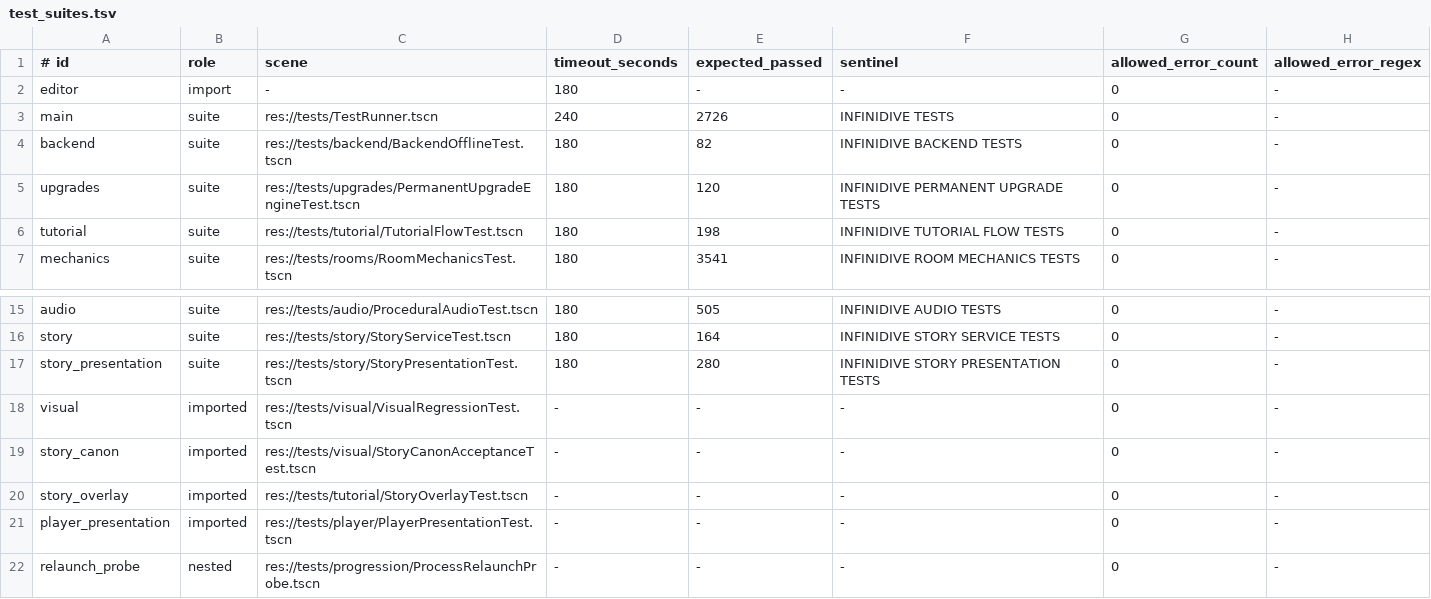
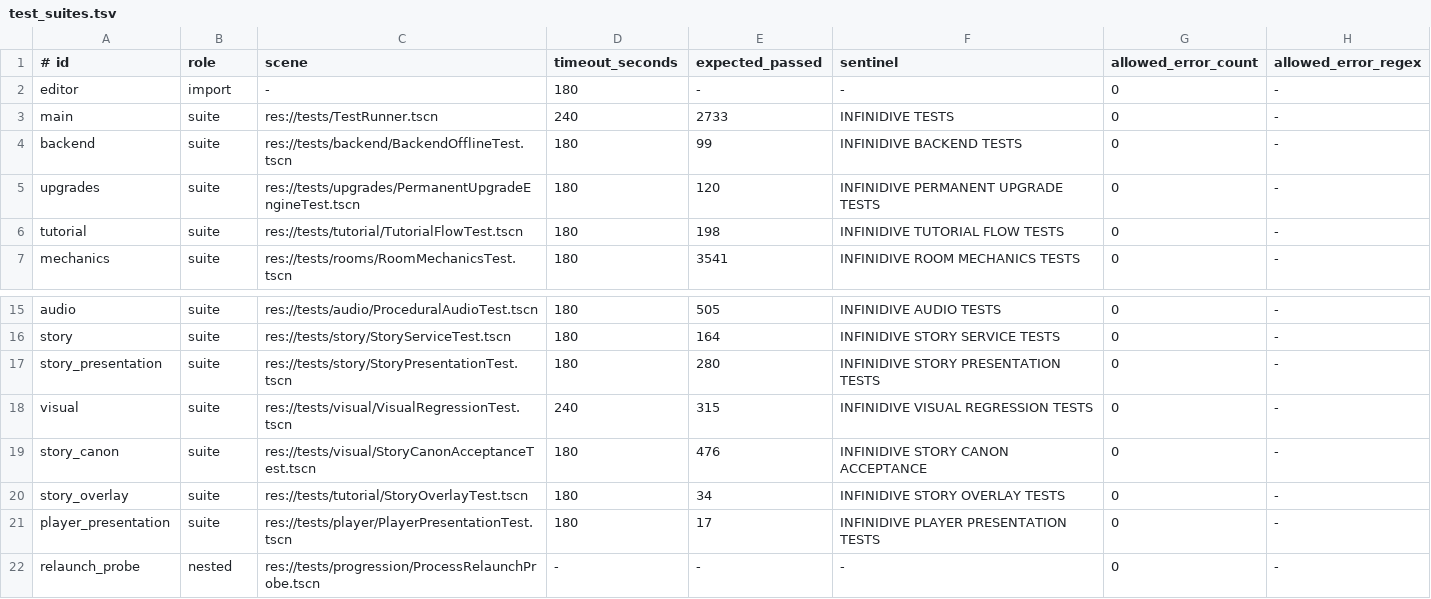
Before and after one commit to matanita44-sudo/claude-builders-bounty, a TSV file: .github/scripts/test_suites.tsv, drawn as a sheet; only a part is shown, gaps mark what is left out.

```diff
--- a/.github/scripts/test_suites.tsv
+++ b/.github/scripts/test_suites.tsv
@@ -2,4 +2,4 @@
 editor|import|-|180|-|-|0|-
-main|suite|res://tests/TestRunner.tscn|240|2726|INFINIDIVE TESTS|0|-
-backend|suite|res://tests/backend/BackendOfflineTest.tscn|180|82|INFINIDIVE BACKEND TESTS|0|-
+main|suite|res://tests/TestRunner.tscn|240|2733|INFINIDIVE TESTS|0|-
+backend|suite|res://tests/backend/BackendOfflineTest.tscn|180|99|INFINIDIVE BACKEND TESTS|0|-
 upgrades|suite|res://tests/upgrades/PermanentUpgradeEngineTest.tscn|180|120|INFINIDIVE PERMANENT UPGRADE TESTS|0|-
@@ -17,6 +17,6 @@ story|suite|res://tests/story/StoryServiceTest.tscn|180|164|INFINIDIVE STORY SER
 story_presentation|suite|res://tests/story/StoryPresentationTest.tscn|180|280|INFINIDIVE STORY PRESENTATION TESTS|0|-
-visual|imported|res://tests/visual/VisualRegressionTest.tscn|-|-|-|0|-
-story_canon|imported|res://tests/visual/StoryCanonAcceptanceTest.tscn|-|-|-|0|-
-story_overlay|imported|res://tests/tutorial/StoryOverlayTest.tscn|-|-|-|0|-
-player_presentation|imported|res://tests/player/PlayerPresentationTest.tscn|-|-|-|0|-
+visual|suite|res://tests/visual/VisualRegressionTest.tscn|240|315|INFINIDIVE VISUAL REGRESSION TESTS|0|-
+story_canon|suite|res://tests/visual/StoryCanonAcceptanceTest.tscn|180|476|INFINIDIVE STORY CANON ACCEPTANCE|0|-
+story_overlay|suite|res://tests/tutorial/StoryOverlayTest.tscn|180|34|INFINIDIVE STORY OVERLAY TESTS|0|-
+player_presentation|suite|res://tests/player/PlayerPresentationTest.tscn|180|17|INFINIDIVE PLAYER PRESENTATION TESTS|0|-
 relaunch_probe|nested|res://tests/progression/ProcessRelaunchProbe.tscn|-|-|-|0|-
```
Also changed, not shown: 40 other files.
